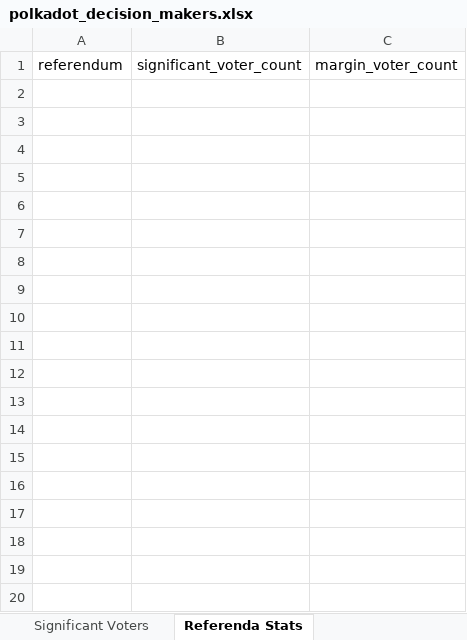
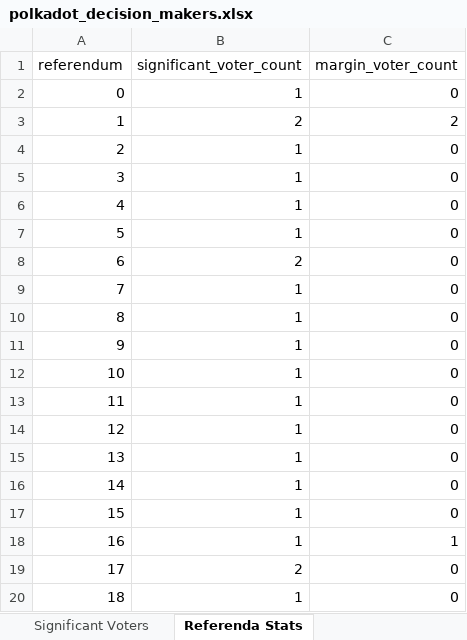
Before and after one commit to Polkalytics/polkadot-decision-makers, an Excel workbook: 2023-11-12/polkadot_decision_makers.xlsx, sheet Referenda Stats, drawn as a sheet; only a part is shown; values as stored, in another font and other column widths than the file's, no borders; the diff covers the shown part only; the diff names each change by its address in the sheet, - before the commit and + after, or states it on an @@ line.

```diff
--- a/2023-11-12/polkadot_decision_makers.xlsx (sheet Referenda Stats)
+++ b/2023-11-12/polkadot_decision_makers.xlsx (sheet Referenda Stats)
+row 2: 0 | 1 | 0
+row 3: 1 | 2 | 2
+row 4: 2 | 1 | 0
+row 5: 3 | 1 | 0
+row 6: 4 | 1 | 0
+row 7: 5 | 1 | 0
+row 8: 6 | 2 | 0
+row 9: 7 | 1 | 0
+row 10: 8 | 1 | 0
+row 11: 9 | 1 | 0
+row 12: 10 | 1 | 0
+row 13: 11 | 1 | 0
+row 14: 12 | 1 | 0
+row 15: 13 | 1 | 0
+row 16: 14 | 1 | 0
+row 17: 15 | 1 | 0
+row 18: 16 | 1 | 1
+row 19: 17 | 2 | 0
+row 20: 18 | 1 | 0
```
Also changed, not shown: 201 added rows elsewhere in this sheet, sheet Significant Votes, sheet Significant Voters, sheet Referenda by Margin Voters, sheet Referenda by Significant Voters, other sheet tabs, 5 other files.
